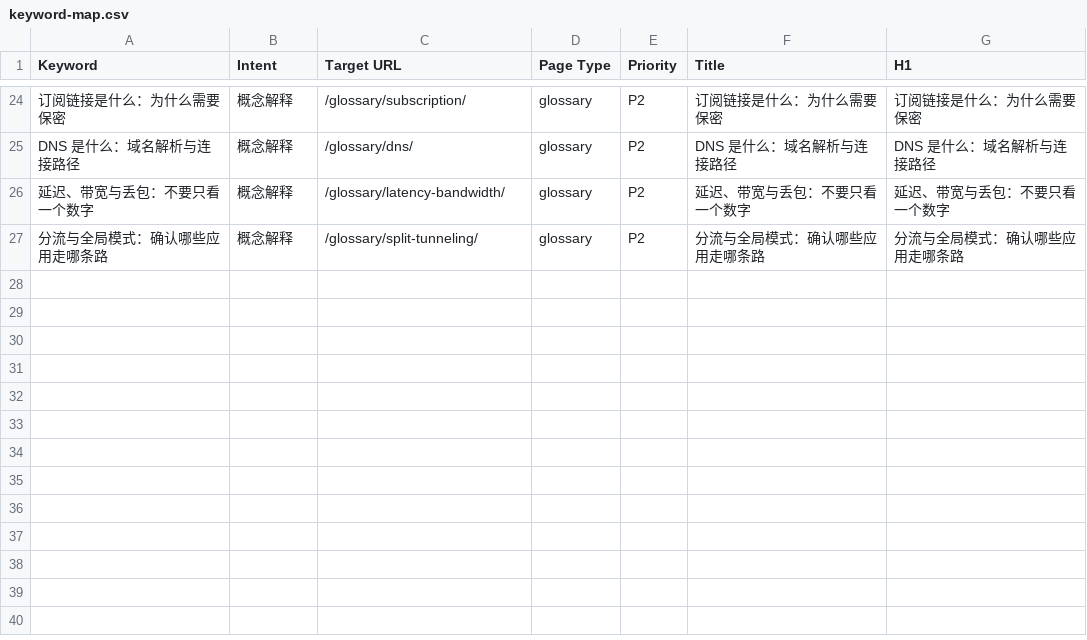
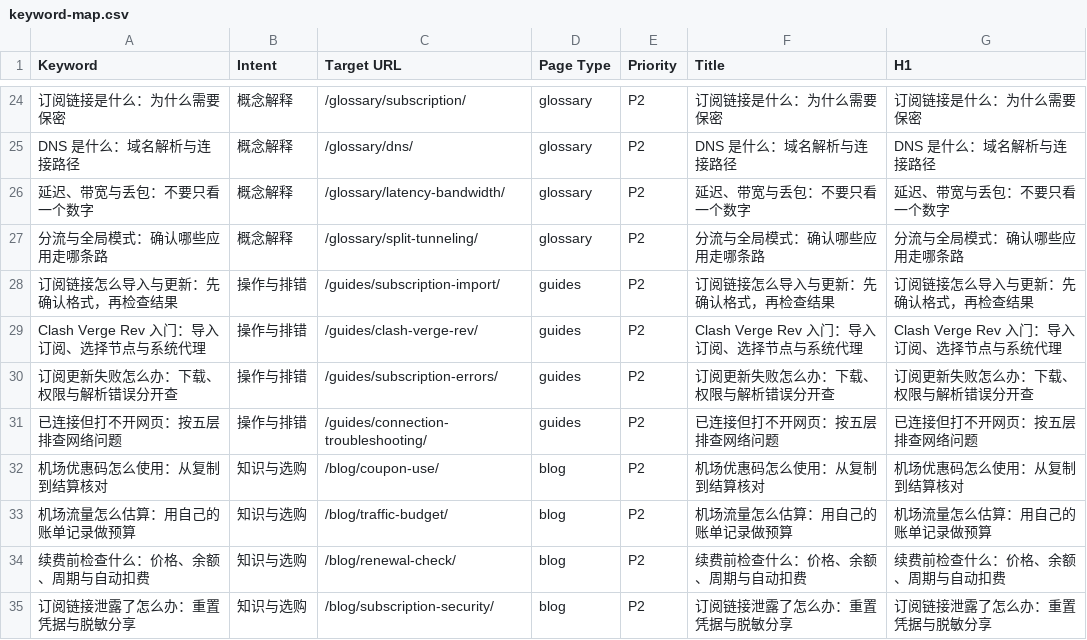
Before and after one commit to ksugiono187/tizicenter.blog, a CSV file: docs/keyword-map.csv, drawn as a sheet; only a part is shown, gaps mark what is left out; the diff names each change by its address in the sheet, - before the commit and + after, or states it on an @@ line.

```diff
--- a/docs/keyword-map.csv
+++ b/docs/keyword-map.csv
+row 28: 订阅链接怎么导入与更新：先确认格式，再检查结果 | 操作与排错 | /guides/subscription-import/ | guides | P2 | 订阅链接怎么导入与更新：先确认格式，再检查结果 | 订阅链接怎么导入与更新：先确认格式，再检查结果
+row 29: Clash Verge Rev 入门：导入订阅、选择节点与系统代理 | 操作与排错 | /guides/clash-verge-rev/ | guides | P2 | Clash Verge Rev 入门：导入订阅、选择节点与系统代理 | Clash Verge Rev 入门：导入订阅、选择节点与系统代理
+row 30: 订阅更新失败怎么办：下载、权限与解析错误分开查 | 操作与排错 | /guides/subscription-errors/ | guides | P2 | 订阅更新失败怎么办：下载、权限与解析错误分开查 | 订阅更新失败怎么办：下载、权限与解析错误分开查
+row 31: 已连接但打不开网页：按五层排查网络问题 | 操作与排错 | /guides/connection-troubleshooting/ | guides | P2 | 已连接但打不开网页：按五层排查网络问题 | 已连接但打不开网页：按五层排查网络问题
+row 32: 机场优惠码怎么使用：从复制到结算核对 | 知识与选购 | /blog/coupon-use/ | blog | P2 | 机场优惠码怎么使用：从复制到结算核对 | 机场优惠码怎么使用：从复制到结算核对
+row 33: 机场流量怎么估算：用自己的账单记录做预算 | 知识与选购 | /blog/traffic-budget/ | blog | P2 | 机场流量怎么估算：用自己的账单记录做预算 | 机场流量怎么估算：用自己的账单记录做预算
+row 34: 续费前检查什么：价格、余额、周期与自动扣费 | 知识与选购 | /blog/renewal-check/ | blog | P2 | 续费前检查什么：价格、余额、周期与自动扣费 | 续费前检查什么：价格、余额、周期与自动扣费
+row 35: 订阅链接泄露了怎么办：重置凭据与脱敏分享 | 知识与选购 | /blog/subscription-security/ | blog | P2 | 订阅链接泄露了怎么办：重置凭据与脱敏分享 | 订阅链接泄露了怎么办：重置凭据与脱敏分享
```
Also changed, not shown: 28 other files.
